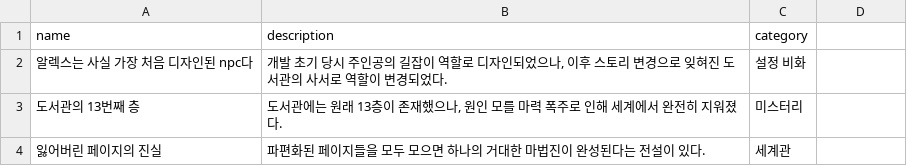
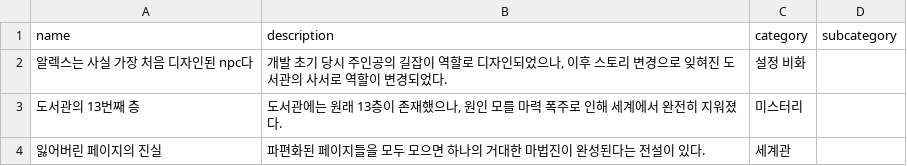
Before and after one commit to JoeyStickDev/JoeyStickDev.github.io, a CSV file: _data/forgotten.csv, drawn as a sheet; the diff names each change by its address in the sheet, - before the commit and + after, or states it on an @@ line.

```diff
--- a/_data/forgotten.csv
+++ b/_data/forgotten.csv
-D1: (empty)
+D1: subcategory
```
Also changed, not shown: _data/characters.csv, _data/creatures.csv, 9 other files.
